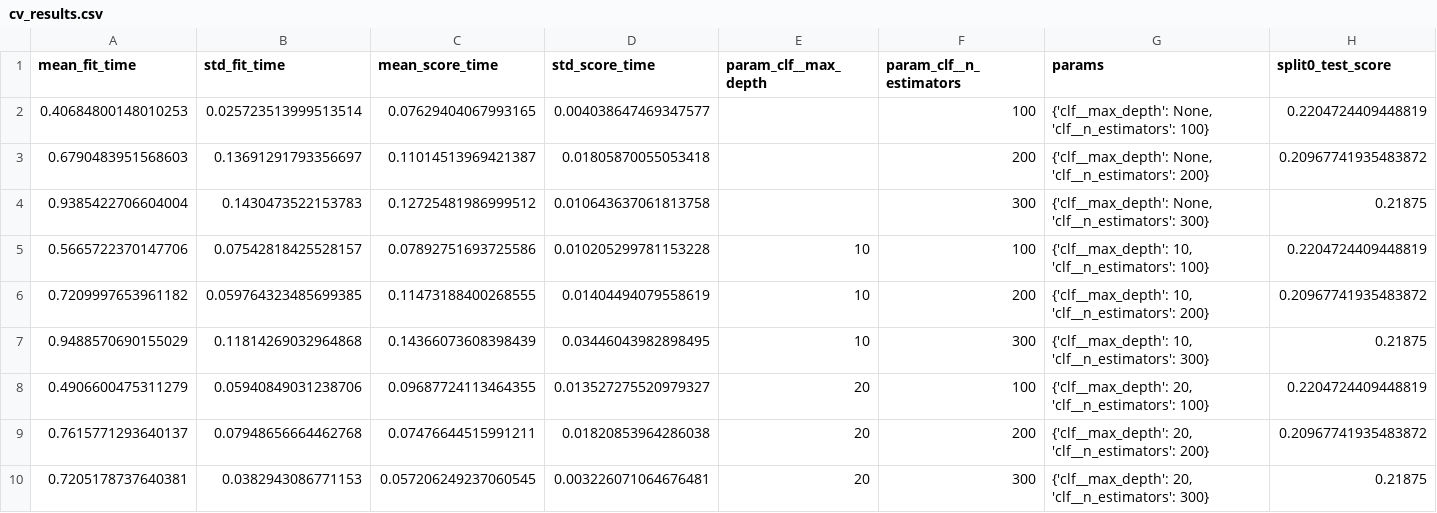
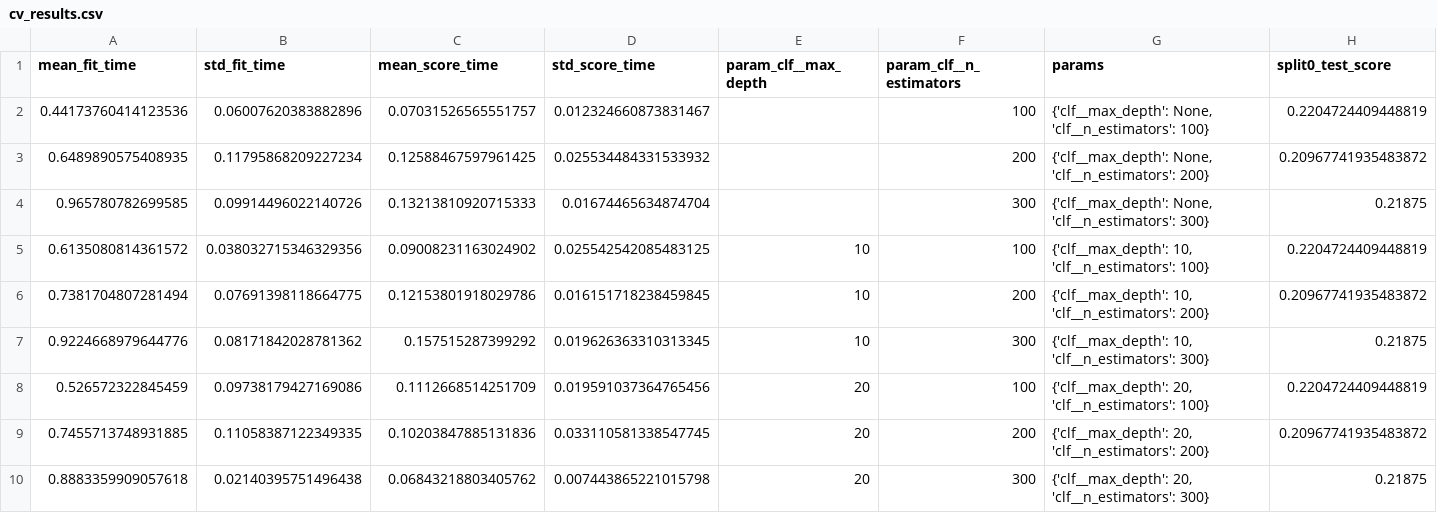
Before and after one commit to mayarelharty/Anomaly-Detection, a CSV file: outputs/phase2_anomaly/cv_results.csv, drawn as a sheet; only a part is shown; the diff names each change by its address in the sheet, - before the commit and + after, or states it on an @@ line.

```diff
--- a/outputs/phase2_anomaly/cv_results.csv
+++ b/outputs/phase2_anomaly/cv_results.csv
-A2 (mean_fit_time): 0.40684800148010253
+A2 (mean_fit_time): 0.44173760414123536
-B2 (std_fit_time): 0.025723513999513514
+B2 (std_fit_time): 0.06007620383882896
-C2 (mean_score_time): 0.07629404067993165
+C2 (mean_score_time): 0.07031526565551757
-D2 (std_score_time): 0.004038647469347577
+D2 (std_score_time): 0.012324660873831467
-A3 (mean_fit_time): 0.6790483951568603
+A3 (mean_fit_time): 0.6489890575408935
-B3 (std_fit_time): 0.13691291793356697
+B3 (std_fit_time): 0.11795868209227234
-C3 (mean_score_time): 0.11014513969421387
+C3 (mean_score_time): 0.12588467597961425
-D3 (std_score_time): 0.01805870055053418
+D3 (std_score_time): 0.025534484331533932
-A4 (mean_fit_time): 0.9385422706604004
+A4 (mean_fit_time): 0.965780782699585
-B4 (std_fit_time): 0.1430473522153783
+B4 (std_fit_time): 0.09914496022140726
-C4 (mean_score_time): 0.12725481986999512
+C4 (mean_score_time): 0.13213810920715333
-D4 (std_score_time): 0.010643637061813758
+D4 (std_score_time): 0.01674465634874704
-A5 (mean_fit_time): 0.5665722370147706
+A5 (mean_fit_time): 0.6135080814361572
-B5 (std_fit_time): 0.07542818425528157
+B5 (std_fit_time): 0.038032715346329356
-C5 (mean_score_time): 0.07892751693725586
+C5 (mean_score_time): 0.09008231163024902
-D5 (std_score_time): 0.010205299781153228
+D5 (std_score_time): 0.025542542085483125
-A6 (mean_fit_time): 0.7209997653961182
+A6 (mean_fit_time): 0.7381704807281494
-B6 (std_fit_time): 0.059764323485699385
+B6 (std_fit_time): 0.07691398118664775
-C6 (mean_score_time): 0.11473188400268555
+C6 (mean_score_time): 0.12153801918029786
-D6 (std_score_time): 0.01404494079558619
+D6 (std_score_time): 0.016151718238459845
-A7 (mean_fit_time): 0.9488570690155029
+A7 (mean_fit_time): 0.9224668979644776
-B7 (std_fit_time): 0.11814269032964868
+B7 (std_fit_time): 0.08171842028781362
-C7 (mean_score_time): 0.14366073608398439
+C7 (mean_score_time): 0.157515287399292
-D7 (std_score_time): 0.03446043982898495
+D7 (std_score_time): 0.019626363310313345
-A8 (mean_fit_time): 0.4906600475311279
+A8 (mean_fit_time): 0.526572322845459
-B8 (std_fit_time): 0.05940849031238706
+B8 (std_fit_time): 0.09738179427169086
-C8 (mean_score_time): 0.09687724113464355
+C8 (mean_score_time): 0.1112668514251709
-D8 (std_score_time): 0.013527275520979327
+D8 (std_score_time): 0.019591037364765456
-A9 (mean_fit_time): 0.7615771293640137
+A9 (mean_fit_time): 0.7455713748931885
-B9 (std_fit_time): 0.07948656664462768
+B9 (std_fit_time): 0.11058387122349335
-C9 (mean_score_time): 0.07476644515991211
+C9 (mean_score_time): 0.10203847885131836
-D9 (std_score_time): 0.01820853964286038
+D9 (std_score_time): 0.033110581338547745
-A10 (mean_fit_time): 0.7205178737640381
+A10 (mean_fit_time): 0.8883359909057618
-B10 (std_fit_time): 0.0382943086771153
+B10 (std_fit_time): 0.02140395751496438
-C10 (mean_score_time): 0.057206249237060545
+C10 (mean_score_time): 0.06843218803405762
-D10 (std_score_time): 0.003226071064676481
+D10 (std_score_time): 0.007443865221015798
```
Also changed, not shown: outputs/phase2_anomaly/enriched_dataset.csv, 6 other files.
